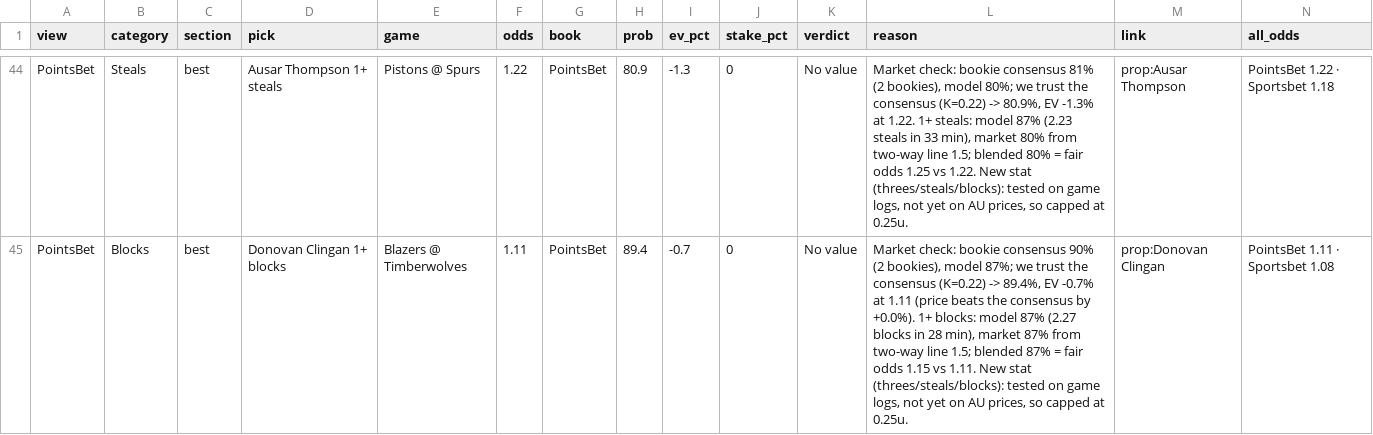
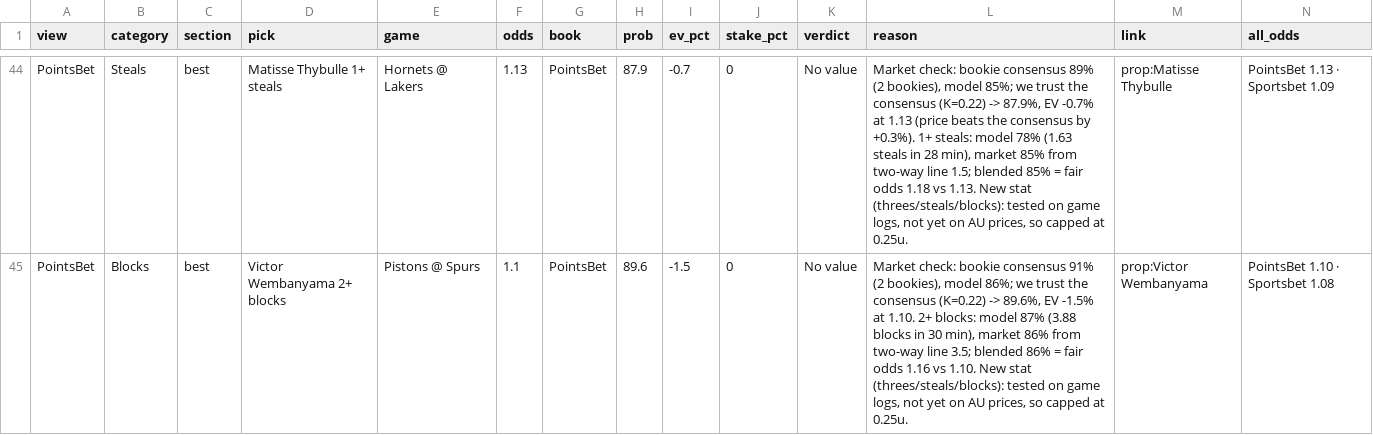
Before and after one commit to andrewkyriacou1993-lang/claudiopunt, a CSV file: data/best.csv, drawn as a sheet; only a part is shown, gaps mark what is left out; the diff covers the shown part only; the diff names each change by its address in the sheet, - before the commit and + after, or states it on an @@ line.

```diff
--- a/data/best.csv
+++ b/data/best.csv
-D44 (pick): Ausar Thompson 1+ steals
+D44 (pick): Matisse Thybulle 1+ steals
-E44 (game): Pistons @ Spurs
+E44 (game): Hornets @ Lakers
-F44 (odds): 1.22
+F44 (odds): 1.13
-H44 (prob): 80.9
+H44 (prob): 87.9
-I44 (ev_pct): -1.3
+I44 (ev_pct): -0.7
-L44 (reason): …bookie consensus 81% (2 bookies), model 80%; we trust the consensus (K=0.22) -> 80.9%, EV -1.3% at 1.22. 1+ steals: model 87% (2.23 steals in 33 min), market 80% from two-way line 1.5; blended 80% = fair odds 1.25 vs 1.22. New stat…
+L44 (reason): …bookie consensus 89% (2 bookies), model 85%; we trust the consensus (K=0.22) -> 87.9%, EV -0.7% at 1.13 (price beats the consensus by +0.3%). 1+ steals: model 78% (1.63 steals in 28 min), market 85% from two-way line 1.5; blended 85% = fair odds 1.18 vs 1.13. New stat…
-M44 (link): prop:Ausar Thompson
+M44 (link): prop:Matisse Thybulle
-N44 (all_odds): PointsBet 1.22 · Sportsbet 1.18
+N44 (all_odds): PointsBet 1.13 · Sportsbet 1.09
-D45 (pick): Donovan Clingan 1+ blocks
+D45 (pick): Victor Wembanyama 2+ blocks
-E45 (game): Blazers @ Timberwolves
+E45 (game): Pistons @ Spurs
-F45 (odds): 1.11
+F45 (odds): 1.1
-H45 (prob): 89.4
+H45 (prob): 89.6
-I45 (ev_pct): -0.7
+I45 (ev_pct): -1.5
-L45 (reason): …bookie consensus 90% (2 bookies), model 87%; we trust the consensus (K=0.22) -> 89.4%, EV -0.7% at 1.11 (price beats the consensus by +0.0%). 1+ blocks: model 87% (2.27 blocks in 28 min), market 87% from two-way line 1.5; blended 87% = fair odds 1.15 vs 1.11. New stat…
+L45 (reason): …bookie consensus 91% (2 bookies), model 86%; we trust the consensus (K=0.22) -> 89.6%, EV -1.5% at 1.10. 2+ blocks: model 87% (3.88 blocks in 30 min), market 86% from two-way line 3.5; blended 86% = fair odds 1.16 vs 1.10. New stat…
-M45 (link): prop:Donovan Clingan
+M45 (link): prop:Victor Wembanyama
-N45 (all_odds): PointsBet 1.11 · Sportsbet 1.08
+N45 (all_odds): PointsBet 1.10 · Sportsbet 1.08
```
Also changed, not shown: 3 removed rows and 141 edited cells elsewhere in this file, data/bets.csv, data/games.csv, 7 other files.
